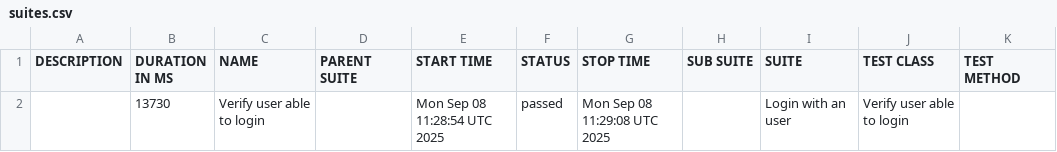
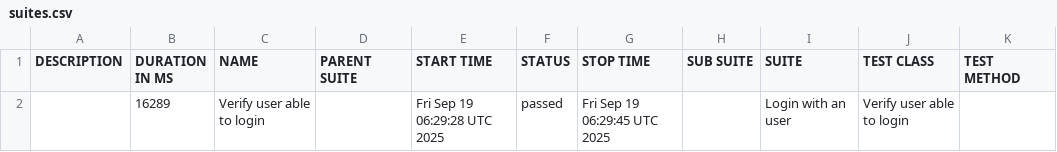
Before and after one commit to m-ammar-p/playwright-skeleton, a CSV file: manual/dev/regression/data/suites.csv, drawn as a sheet.

```diff
--- a/manual/dev/regression/data/suites.csv
+++ b/manual/dev/regression/data/suites.csv
@@ -1,2 +1,2 @@
 "DESCRIPTION","DURATION IN MS","NAME","PARENT SUITE","START TIME","STATUS","STOP TIME","SUB SUITE","SUITE","TEST CLASS","TEST METHOD"
-"","13730","Verify user able to login","","Mon Sep 08 11:28:54 UTC 2025","passed","Mon Sep 08 11:29:08 UTC 2025","","Login with an user","Verify user able to login",""
+"","16289","Verify user able to login","","Fri Sep 19 06:29:28 UTC 2025","passed","Fri Sep 19 06:29:45 UTC 2025","","Login with an user","Verify user able to login",""
```
Also changed, not shown: 33 other files.
